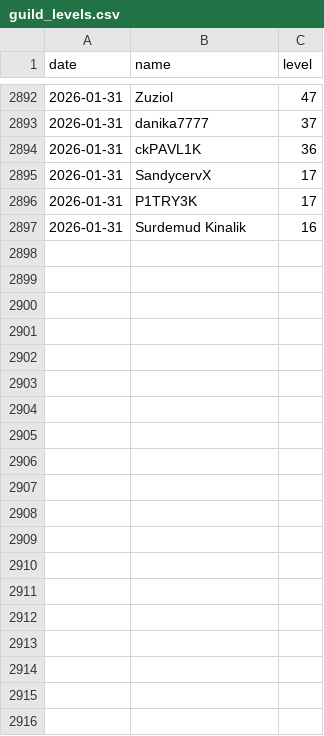
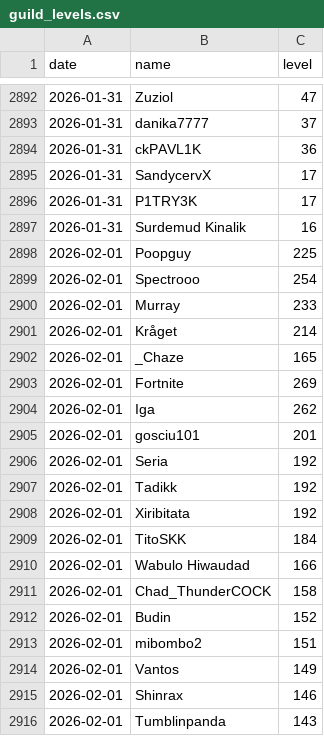
Before and after one commit to SimonSehested/sf-guild-tracker, a CSV file: data/guild_levels.csv, drawn as a sheet; only a part is shown, gaps mark what is left out; the diff covers the shown part only; the diff names each change by its address in the sheet, - before the commit and + after, or states it on an @@ line.

```diff
--- a/data/guild_levels.csv
+++ b/data/guild_levels.csv
+row 2898: 2026-02-01 | Poopguy | 225
+row 2899: 2026-02-01 | Spectrooo | 254
+row 2900: 2026-02-01 | Murray | 233
+row 2901: 2026-02-01 | Kråget | 214
+row 2902: 2026-02-01 | _Chaze | 165
+row 2903: 2026-02-01 | Fortnite | 269
+row 2904: 2026-02-01 | Iga | 262
+row 2905: 2026-02-01 | gosciu101 | 201
+row 2906: 2026-02-01 | Seria | 192
+row 2907: 2026-02-01 | Tadikk | 192
+row 2908: 2026-02-01 | Xiribitata | 192
+row 2909: 2026-02-01 | TitoSKK | 184
+row 2910: 2026-02-01 | Wabulo Hiwaudad | 166
+row 2911: 2026-02-01 | Chad_ThunderCOCK | 158
+row 2912: 2026-02-01 | Budin | 152
+row 2913: 2026-02-01 | mibombo2 | 151
+row 2914: 2026-02-01 | Vantos | 149
+row 2915: 2026-02-01 | Shinrax | 146
+row 2916: 2026-02-01 | Tumblinpanda | 143
```
Also changed, not shown: 31 added rows elsewhere in this file.
